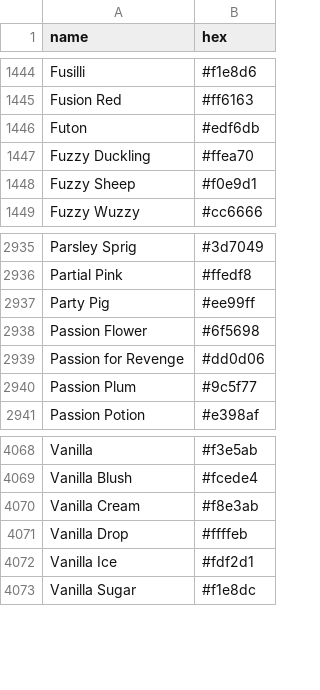
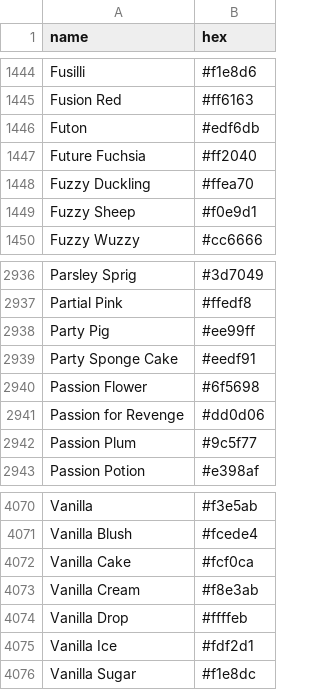
Before and after one commit to meodai/color-names, a CSV file: dist/colornames.bestof.csv, drawn as a sheet; only a part is shown, gaps mark what is left out; the diff names each change by its address in the sheet, - before the commit and + after, or states it on an @@ line.

```diff
--- a/dist/colornames.bestof.csv
+++ b/dist/colornames.bestof.csv
+row 1447: Future Fuchsia | #ff2040
+row 2939: Party Sponge Cake | #eedf91
+row 4072: Vanilla Cake | #fcf0ca
```
Also changed, not shown: dist/colornames.csv, src/colornames.csv, 20 other files.
